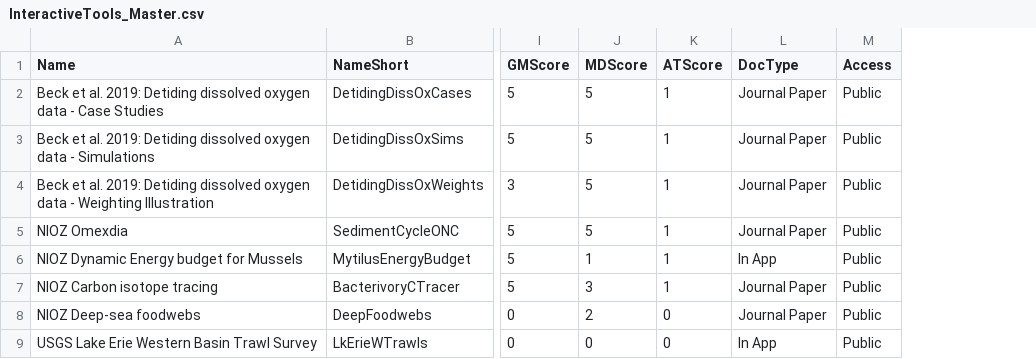
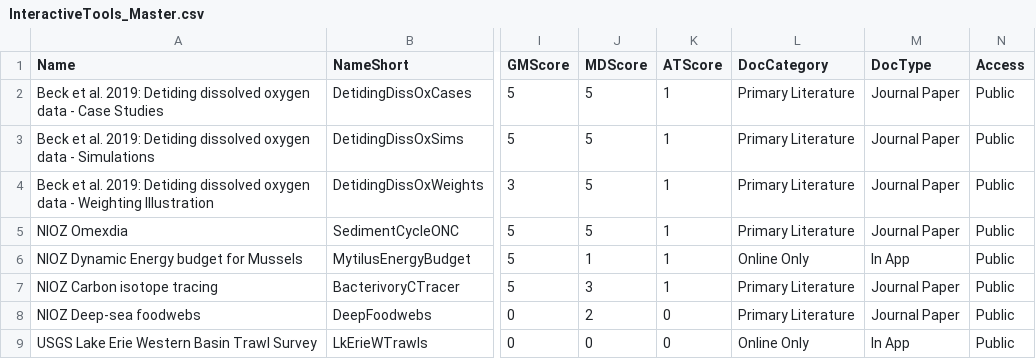
Before and after one commit to SOLV-Code/GreyFish, a CSV file: DATA/OnlineApplications/InteractiveTools_Master.csv, drawn as a sheet; only a part is shown, gaps mark what is left out; the diff names each change by its address in the sheet, - before the commit and + after, or states it on an @@ line.

```diff
--- a/DATA/OnlineApplications/InteractiveTools_Master.csv
+++ b/DATA/OnlineApplications/InteractiveTools_Master.csv
+column L (DocCategory), rows 2-9: Primary Literature | Primary Literature | Primary Literature | Primary Literature | Online Only | Primary Literature | Primary Literature | Online Only
```
Also changed, not shown: 1 other file.
